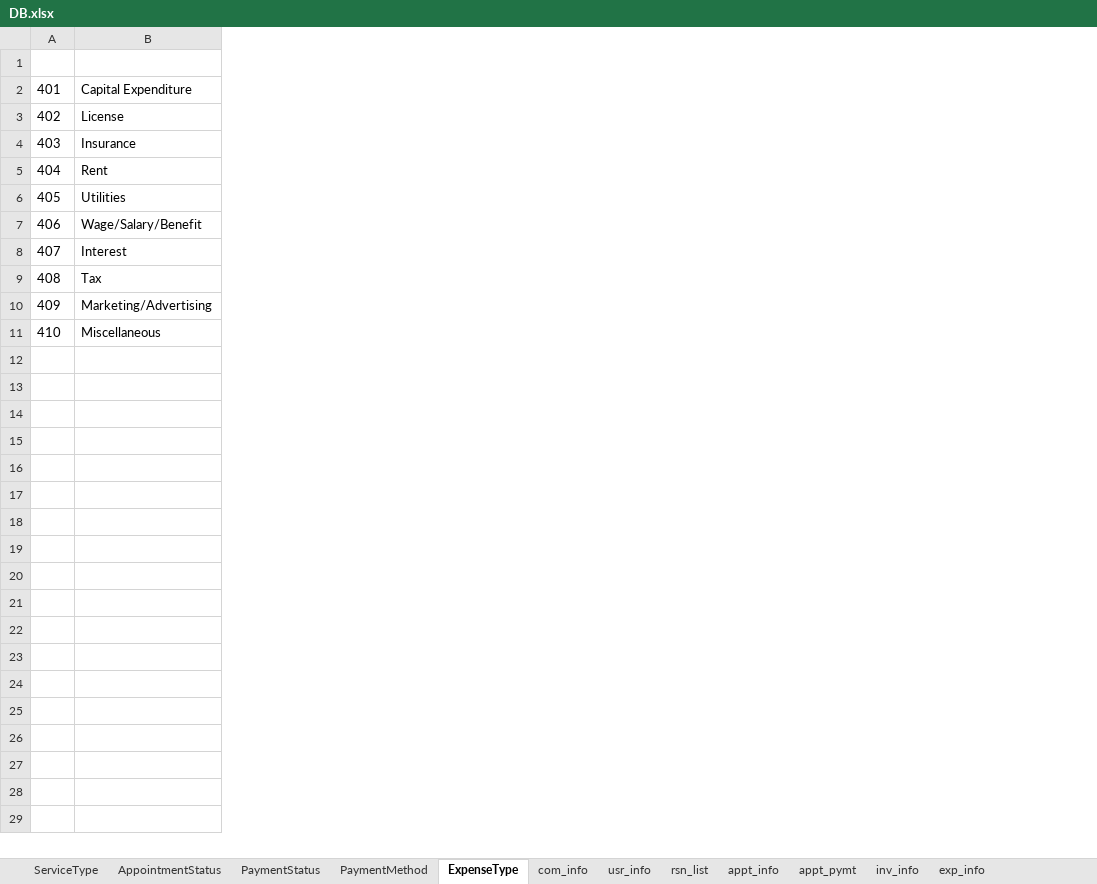
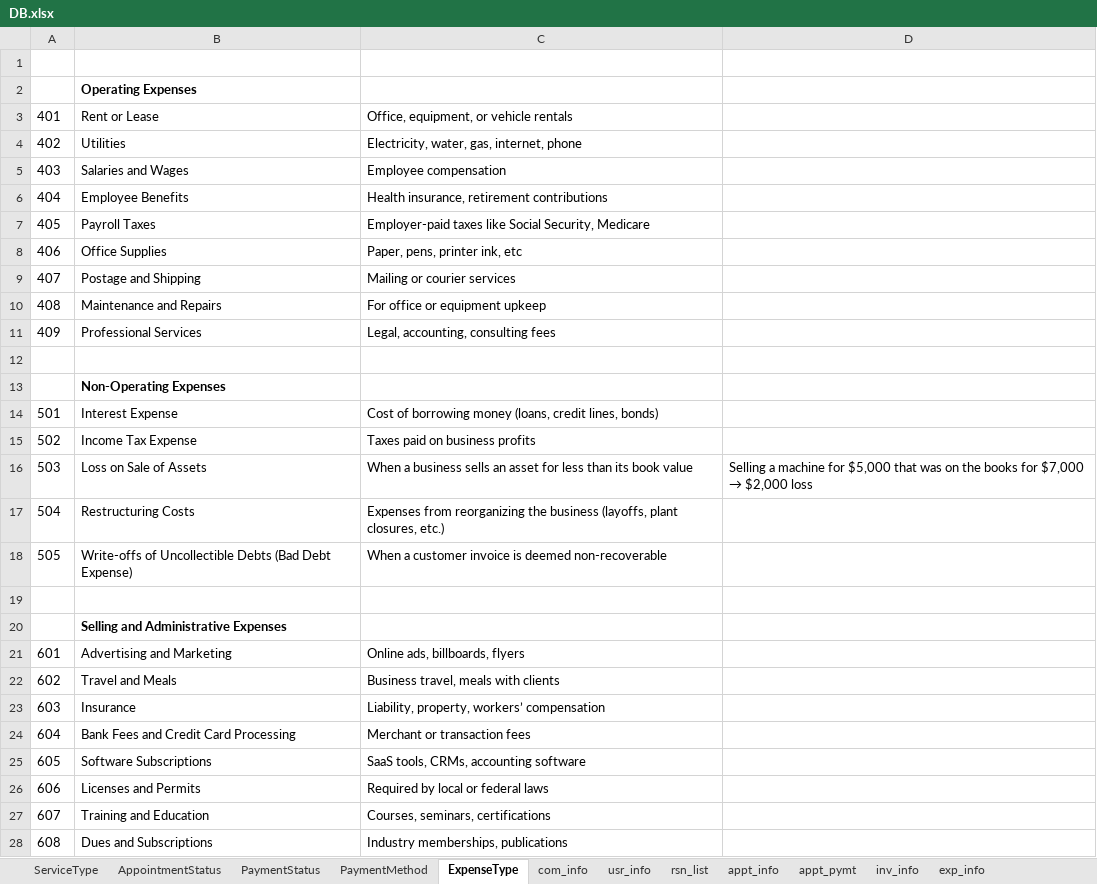
Before and after one commit to allamigit/SecurePrints, an Excel workbook: src/main/resources/data/DB.xlsx, sheet ExpenseType, drawn as a sheet; only a part is shown; values as stored, in another font and other column widths than the file's, no borders; charts and pictures not drawn; removed rows and columns are numbered as before the commit, all else as after; the diff covers the shown part only; the diff names each change by its address in the sheet, - before the commit and + after, or states it on an @@ line.

Commit message:
Add cleanup service and generate expense type list

```diff
--- a/src/main/resources/data/DB.xlsx (sheet ExpenseType)
+++ b/src/main/resources/data/DB.xlsx (sheet ExpenseType)
-column B, rows 2-11: Capital Expenditure | License | Insurance | Rent | Utilities | Wage/Salary/Benefit | Interest | Tax | Marketing/Advertising | Miscellaneous
+column B, rows 2-11: Operating Expenses | Rent or Lease | Utilities | Salaries and Wages | Employee Benefits | Payroll Taxes | Office Supplies | Postage and Shipping | Maintenance and Repairs | Professional Services; row 14: Interest Expense
+column C, rows 3-11: Office, equipment, or vehicle rentals | Electricity, water, gas, internet, phone | Employee compensation | Health insurance, retirement contributions | Employer-paid taxes like Social Security, Medicare | Paper, pens, printer ink, etc | Mailing or courier services | For office or equipment upkeep | Legal, accounting, consulting fees; row 14: Cost of borrowing money (loans, credit lines, bonds)
+column D, empty
+row 1: (empty)
+row 12: (empty)
+row 13:  | Non-Operating Expenses
-A14: 410
+A14: 501
+row 15: 502 | Income Tax Expense | Taxes paid on business profits
+row 16: 503 | Loss on Sale of Assets | When a business sells an asset for less than its book value | Selling a machine for $5,000 that was on the books for $7,000 → $2,000 loss
+row 17: 504 | Restructuring Costs | Expenses from reorganizing the business (layoffs, plant closures, etc.)
+row 18: 505 | Write-offs of Uncollectible Debts (Bad Debt Expense) | When a customer invoice is deemed non-recoverable
+row 19: (empty)
+row 20:  | Selling and Administrative Expenses
+row 21: 601 | Advertising and Marketing | Online ads, billboards, flyers
+row 22: 602 | Travel and Meals | Business travel, meals with clients
+row 23: 603 | Insurance | Liability, property, workers’ compensation
+row 24: 604 | Bank Fees and Credit Card Processing | Merchant or transaction fees
+row 25: 605 | Software Subscriptions | SaaS tools, CRMs, accounting software
+row 26: 606 | Licenses and Permits | Required by local or federal laws
+row 27: 607 | Training and Education | Courses, seminars, certifications
+row 28: 608 | Dues and Subscriptions | Industry memberships, publications
```
Also changed, not shown: 17 added rows elsewhere in this sheet, sheet PaymentMethod, sheet appt_pymt, sheet exp_info, charts or pictures, 13 other files.
